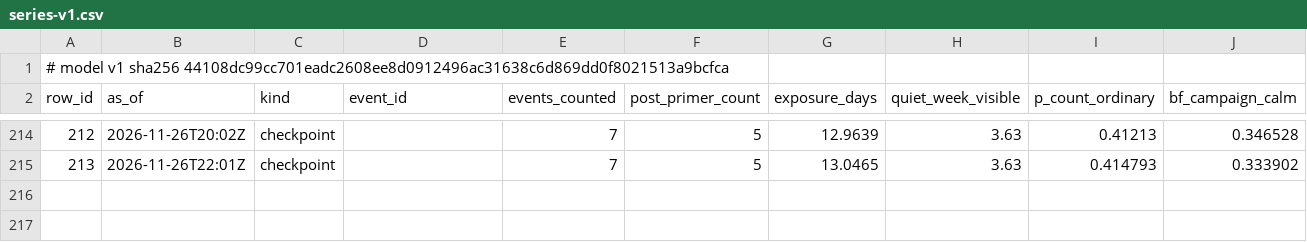
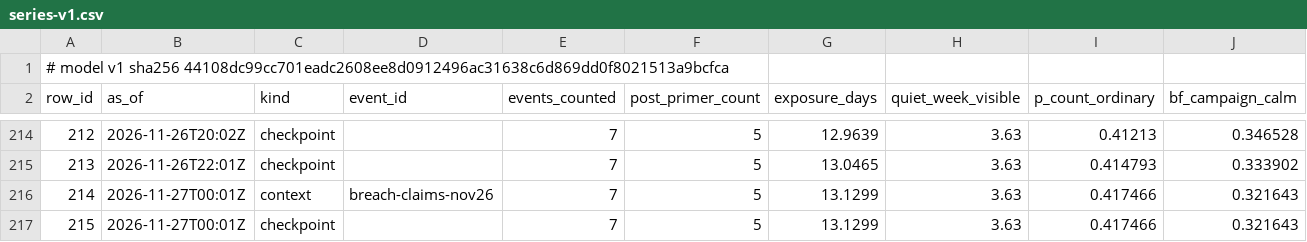
Before and after one commit to shumow/fridaythe13th-cyberattack-or-clusterfuck, a CSV file: output/series-v1.csv, drawn as a sheet; only a part is shown, gaps mark what is left out; rows hold the shown columns only; the diff names each change by its address in the sheet, - before the commit and + after, or states it on an @@ line.

```diff
--- a/output/series-v1.csv
+++ b/output/series-v1.csv
+row 216: 214 | 2026-11-27T00:01Z | context | breach-claims-nov26 | 7 | 5 | 13.1299 | 3.63 | 0.417466 | 0.321643
+row 217: 215 | 2026-11-27T00:01Z | checkpoint |  | 7 | 5 | 13.1299 | 3.63 | 0.417466 | 0.321643
```
Also changed, not shown: log/log.csv, output/events-v1.csv, 3 other files.
